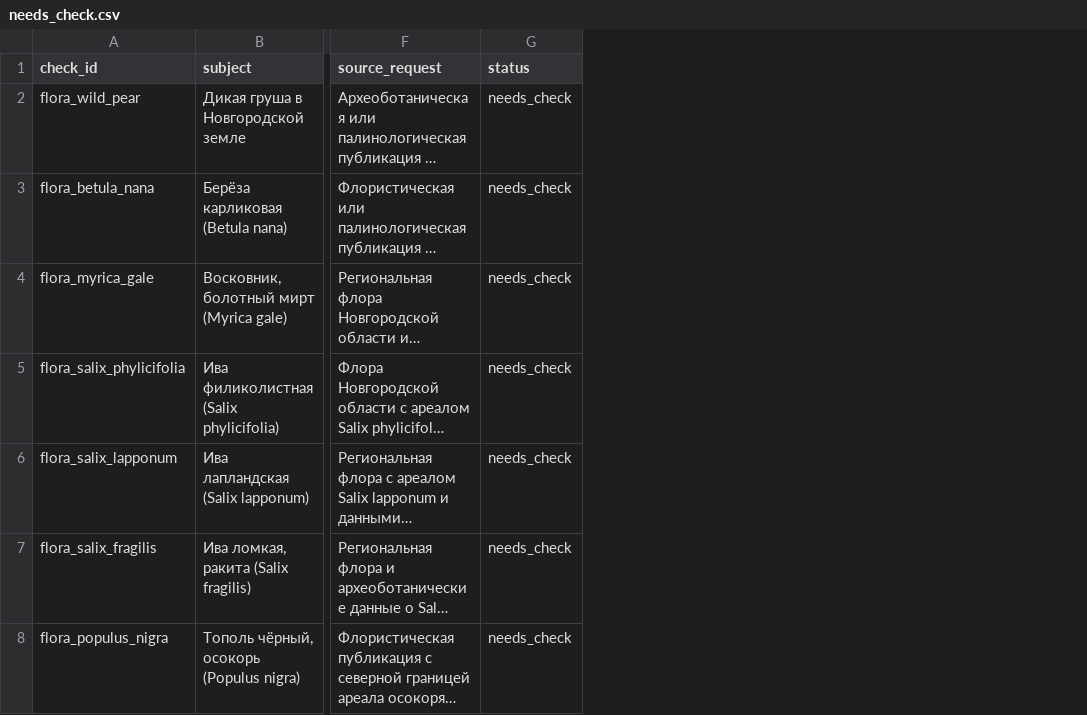
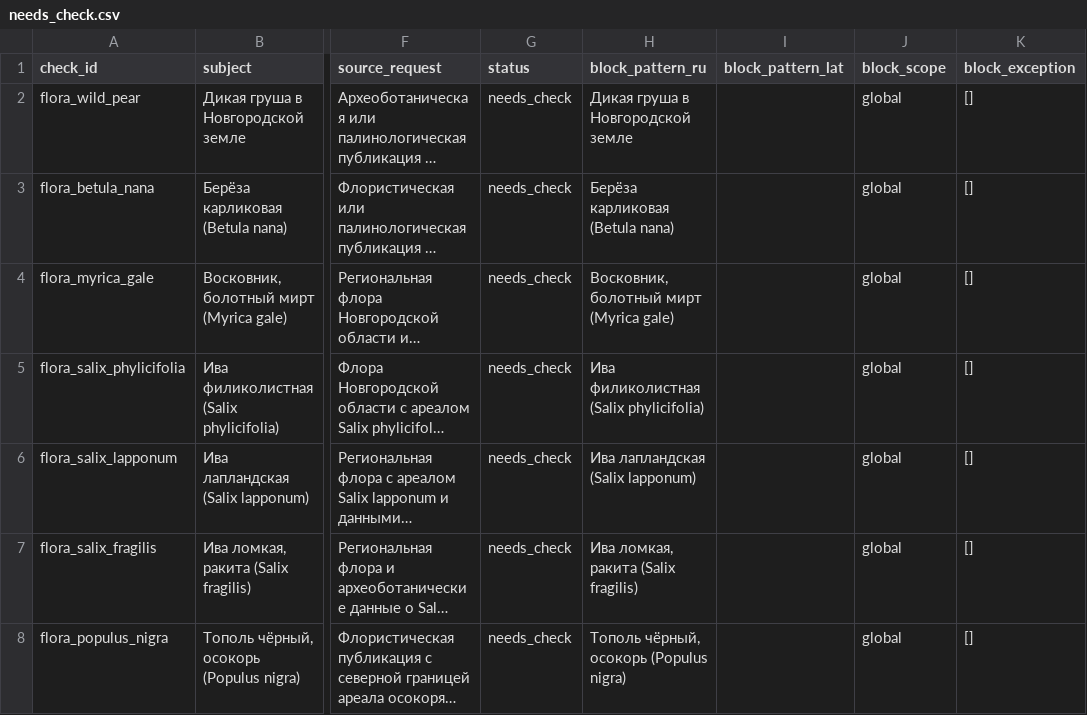
Before and after one commit to PavelSlaven/Novgorod1230, a CSV file: data/world-catalogs/novgorod/game-base-v1/flora-trees-shrubs/authoring/needs_check.csv, drawn as a sheet; only a part is shown, gaps mark what is left out; long unchanged cells end in …; the diff names each change by its address in the sheet, - before the commit and + after, or states it on an @@ line.

```diff
--- a/data/world-catalogs/novgorod/game-base-v1/flora-trees-shrubs/authoring/needs_check.csv
+++ b/data/world-catalogs/novgorod/game-base-v1/flora-trees-shrubs/authoring/needs_check.csv
+column H (block_pattern_ru), rows 2-8: Дикая груша в Новгородской земле | Берёза карликовая (Betula nana) | Восковник, болотный мирт (Myrica gale) | Ива филиколистная (Salix phylicifolia) | Ива лапландская (Salix lapponum) | Ива ломкая, ракита (Salix fragilis) | Тополь чёрный, осокорь (Populus nigra)
+column I (block_pattern_lat), empty
+column J (block_scope), rows 2-8: all global
+column K (block_exception), rows 2-8: all []
```
Also changed, not shown: data/world-catalogs/novgorod/game-base-v1/buildings-interiors-containers/landmarks/needs_check.csv, data/world-catalogs/novgorod/game-base-v1/clothing-appearance/authoring/needs_check.csv, 33 other files.
